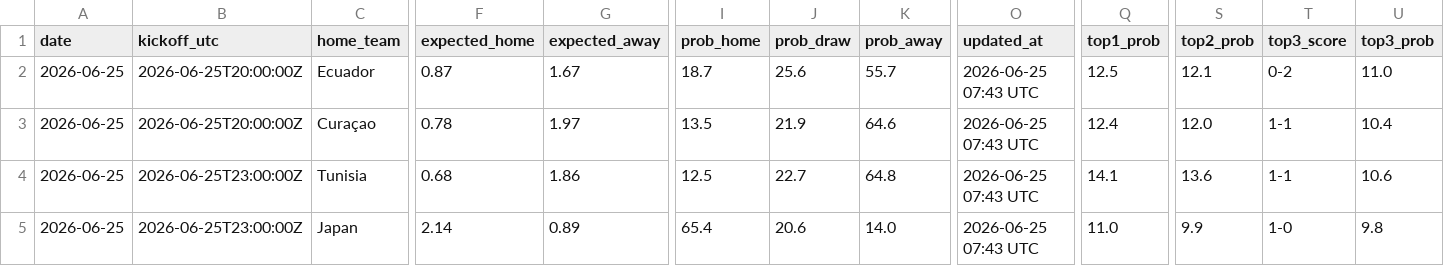
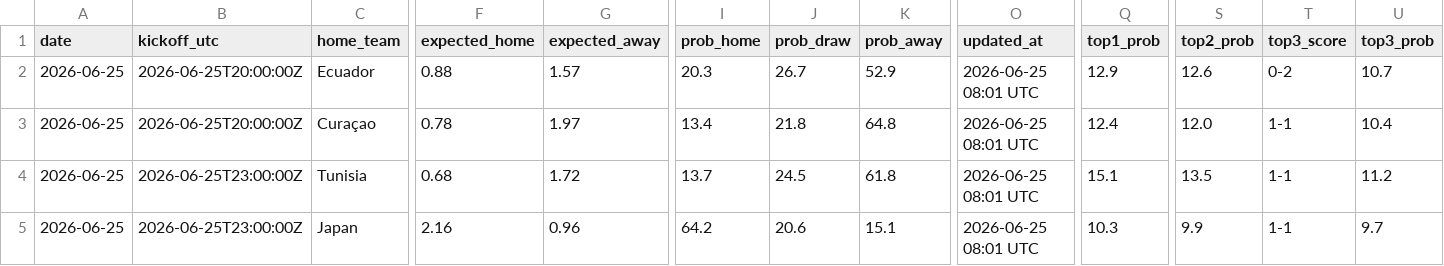
Before and after one commit to umutyyapici/DK-Tahminator, a CSV file: data/predictions.csv, drawn as a sheet; only a part is shown, gaps mark what is left out; the diff covers the shown part only; the diff names each change by its address in the sheet, - before the commit and + after, or states it on an @@ line.

```diff
--- a/data/predictions.csv
+++ b/data/predictions.csv
-F2 (expected_home): 0.87
+F2 (expected_home): 0.88
-G2 (expected_away): 1.67
+G2 (expected_away): 1.57
-I2 (prob_home): 18.7
+I2 (prob_home): 20.3
-J2 (prob_draw): 25.6
+J2 (prob_draw): 26.7
-K2 (prob_away): 55.7
+K2 (prob_away): 52.9
-O2:O5 (updated_at): 2026-06-25 07:43 UTC
+O2:O5 (updated_at): 2026-06-25 08:01 UTC
-Q2 (top1_prob): 12.5
+Q2 (top1_prob): 12.9
-S2 (top2_prob): 12.1
+S2 (top2_prob): 12.6
-U2 (top3_prob): 11.0
+U2 (top3_prob): 10.7
-I3 (prob_home): 13.5
+I3 (prob_home): 13.4
-J3 (prob_draw): 21.9
+J3 (prob_draw): 21.8
-K3 (prob_away): 64.6
+K3 (prob_away): 64.8
-G4 (expected_away): 1.86
+G4 (expected_away): 1.72
-I4 (prob_home): 12.5
+I4 (prob_home): 13.7
-J4 (prob_draw): 22.7
+J4 (prob_draw): 24.5
-K4 (prob_away): 64.8
+K4 (prob_away): 61.8
-Q4 (top1_prob): 14.1
+Q4 (top1_prob): 15.1
-S4 (top2_prob): 13.6
+S4 (top2_prob): 13.5
-U4 (top3_prob): 10.6
+U4 (top3_prob): 11.2
-F5 (expected_home): 2.14
+F5 (expected_home): 2.16
-G5 (expected_away): 0.89
+G5 (expected_away): 0.96
-I5 (prob_home): 65.4
+I5 (prob_home): 64.2
-K5 (prob_away): 14.0
+K5 (prob_away): 15.1
-Q5 (top1_prob): 11.0
+Q5 (top1_prob): 10.3
-T5 (top3_score): 1-0
+T5 (top3_score): 1-1
-U5 (top3_prob): 9.8
+U5 (top3_prob): 9.7
```
Also changed, not shown: 124 edited cells elsewhere in this file, 9 other files.
